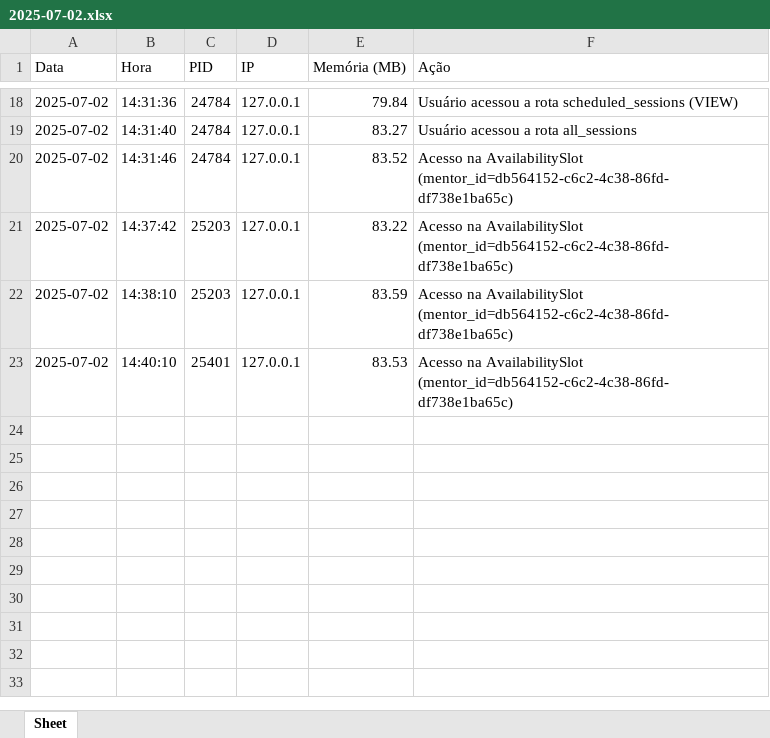
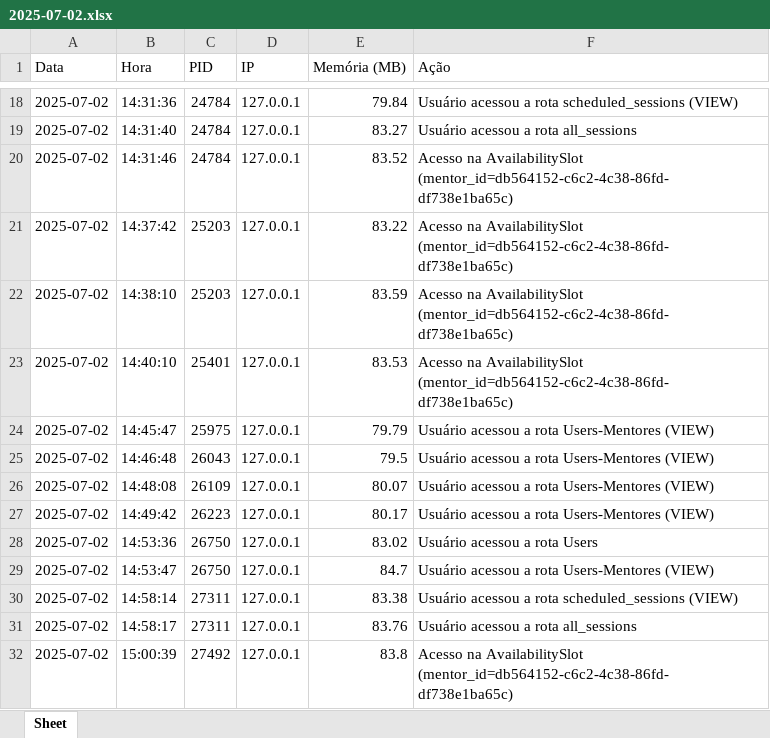
Before and after one commit to Baku-Stark/DevMatch, an Excel workbook: api/desempenho/2025-07-02.xlsx, sheet Sheet, drawn as a sheet; only a part is shown, gaps mark what is left out; values as stored, in another font and other column widths than the file's, no borders; the diff names each change by its address in the sheet, - before the commit and + after, or states it on an @@ line.

```diff
--- a/api/desempenho/2025-07-02.xlsx (sheet Sheet)
+++ b/api/desempenho/2025-07-02.xlsx (sheet Sheet)
+row 24: 2025-07-02 | 14:45:47 | 25975 | 127.0.0.1 | 79.79 | Usuário acessou a rota Users-Mentores (VIEW)
+row 25: 2025-07-02 | 14:46:48 | 26043 | 127.0.0.1 | 79.5 | Usuário acessou a rota Users-Mentores (VIEW)
+row 26: 2025-07-02 | 14:48:08 | 26109 | 127.0.0.1 | 80.07 | Usuário acessou a rota Users-Mentores (VIEW)
+row 27: 2025-07-02 | 14:49:42 | 26223 | 127.0.0.1 | 80.17 | Usuário acessou a rota Users-Mentores (VIEW)
+row 28: 2025-07-02 | 14:53:36 | 26750 | 127.0.0.1 | 83.02 | Usuário acessou a rota Users
+row 29: 2025-07-02 | 14:53:47 | 26750 | 127.0.0.1 | 84.7 | Usuário acessou a rota Users-Mentores (VIEW)
+row 30: 2025-07-02 | 14:58:14 | 27311 | 127.0.0.1 | 83.38 | Usuário acessou a rota scheduled_sessions (VIEW)
+row 31: 2025-07-02 | 14:58:17 | 27311 | 127.0.0.1 | 83.76 | Usuário acessou a rota all_sessions
+row 32: 2025-07-02 | 15:00:39 | 27492 | 127.0.0.1 | 83.8 | Acesso na AvailabilitySlot (mentor_id=db564152-c6c2-4c38-86fd-df738e1ba65c)
```
Also changed, not shown: 3 other files.
